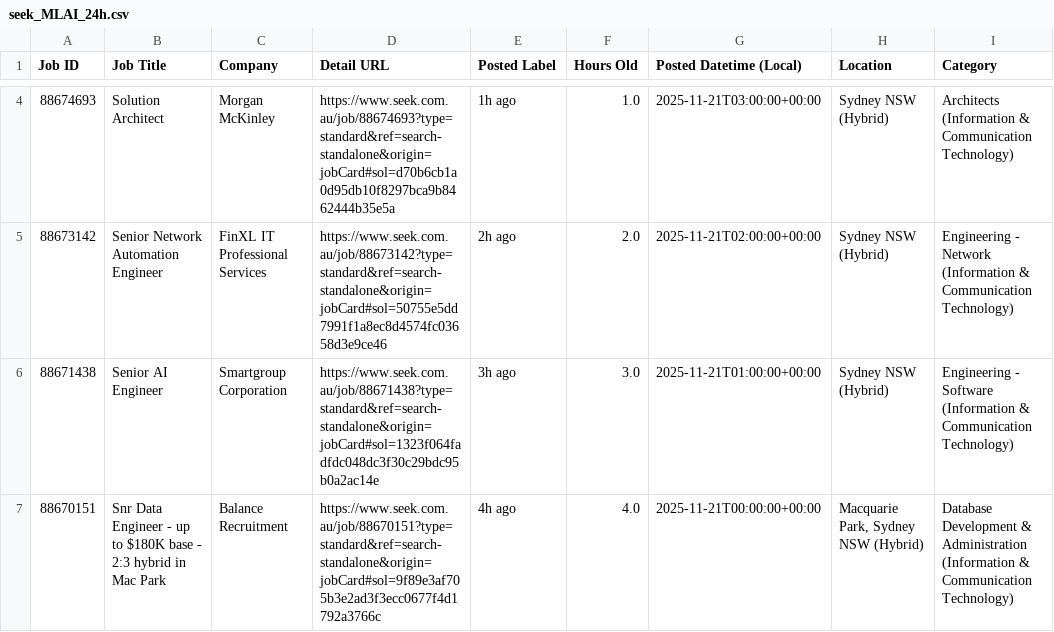
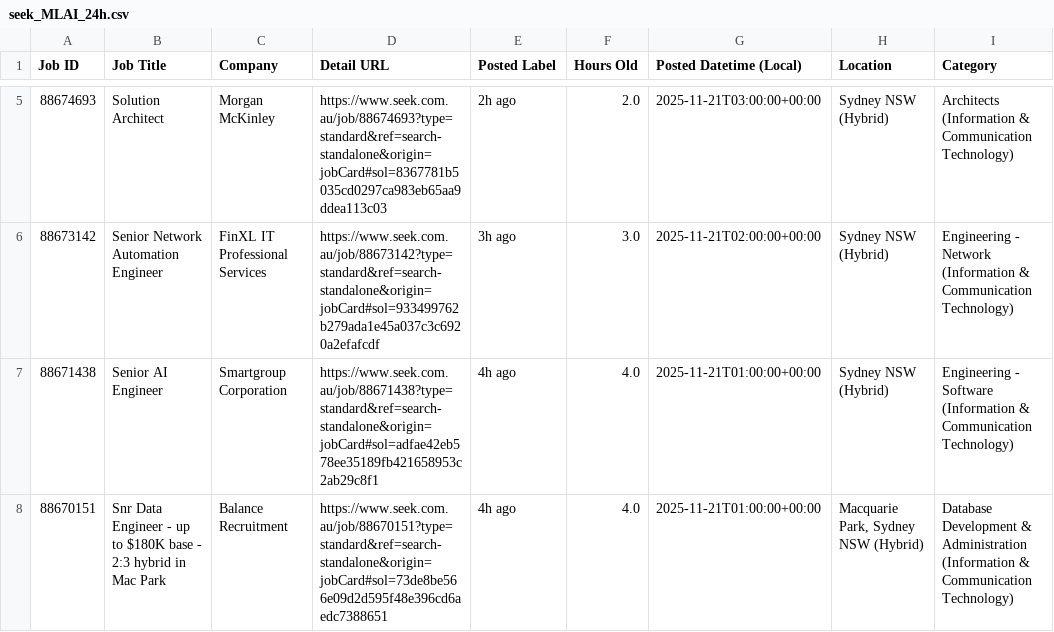
Before and after one commit to TIMXSHI/JobScrapper_SEEK_BA.BI, a CSV file: seek_MLAI_24h.csv, drawn as a sheet; only a part is shown, gaps mark what is left out; addresses are those after the commit; the diff covers the shown part only; the diff names each change by its address in the sheet, - before the commit and + after, or states it on an @@ line.

```diff
--- a/seek_MLAI_24h.csv
+++ b/seek_MLAI_24h.csv
-D5 (Detail URL): https://www.seek.com.au/job/88674693?type=standard&ref=search-standalone&origin=jobCard#sol=d70b6cb1a0d95db10f8297bca9b8462444b35e5a
+D5 (Detail URL): https://www.seek.com.au/job/88674693?type=standard&ref=search-standalone&origin=jobCard#sol=8367781b5035cd0297ca983eb65aa9ddea113c03
-E5 (Posted Label): 1h ago
+E5 (Posted Label): 2h ago
-F5 (Hours Old): 1.0
+F5 (Hours Old): 2.0
-D6 (Detail URL): https://www.seek.com.au/job/88673142?type=standard&ref=search-standalone&origin=jobCard#sol=50755e5dd7991f1a8ec8d4574fc03658d3e9ce46
+D6 (Detail URL): https://www.seek.com.au/job/88673142?type=standard&ref=search-standalone&origin=jobCard#sol=933499762b279ada1e45a037c3c6920a2efafcdf
-E6 (Posted Label): 2h ago
+E6 (Posted Label): 3h ago
-F6 (Hours Old): 2.0
+F6 (Hours Old): 3.0
-D7 (Detail URL): https://www.seek.com.au/job/88671438?type=standard&ref=search-standalone&origin=jobCard#sol=1323f064fadfdc048dc3f30c29bdc95b0a2ac14e
+D7 (Detail URL): https://www.seek.com.au/job/88671438?type=standard&ref=search-standalone&origin=jobCard#sol=adfae42eb578ee35189fb421658953c2ab29c8f1
-E7 (Posted Label): 3h ago
+E7 (Posted Label): 4h ago
-F7 (Hours Old): 3.0
+F7 (Hours Old): 4.0
-D8 (Detail URL): https://www.seek.com.au/job/88670151?type=standard&ref=search-standalone&origin=jobCard#sol=9f89e3af705b3e2ad3f3ecc0677f4d1792a3766c
+D8 (Detail URL): https://www.seek.com.au/job/88670151?type=standard&ref=search-standalone&origin=jobCard#sol=73de8be566e09d2d595f48e396cd6aedc7388651
-G8 (Posted Datetime (Local)): 2025-11-21T00:00:00+00:00
+G8 (Posted Datetime (Local)): 2025-11-21T01:00:00+00:00
```
Also changed, not shown: 1 added row and 6 edited cells elsewhere in this file, seek_SIA_24h.csv.
